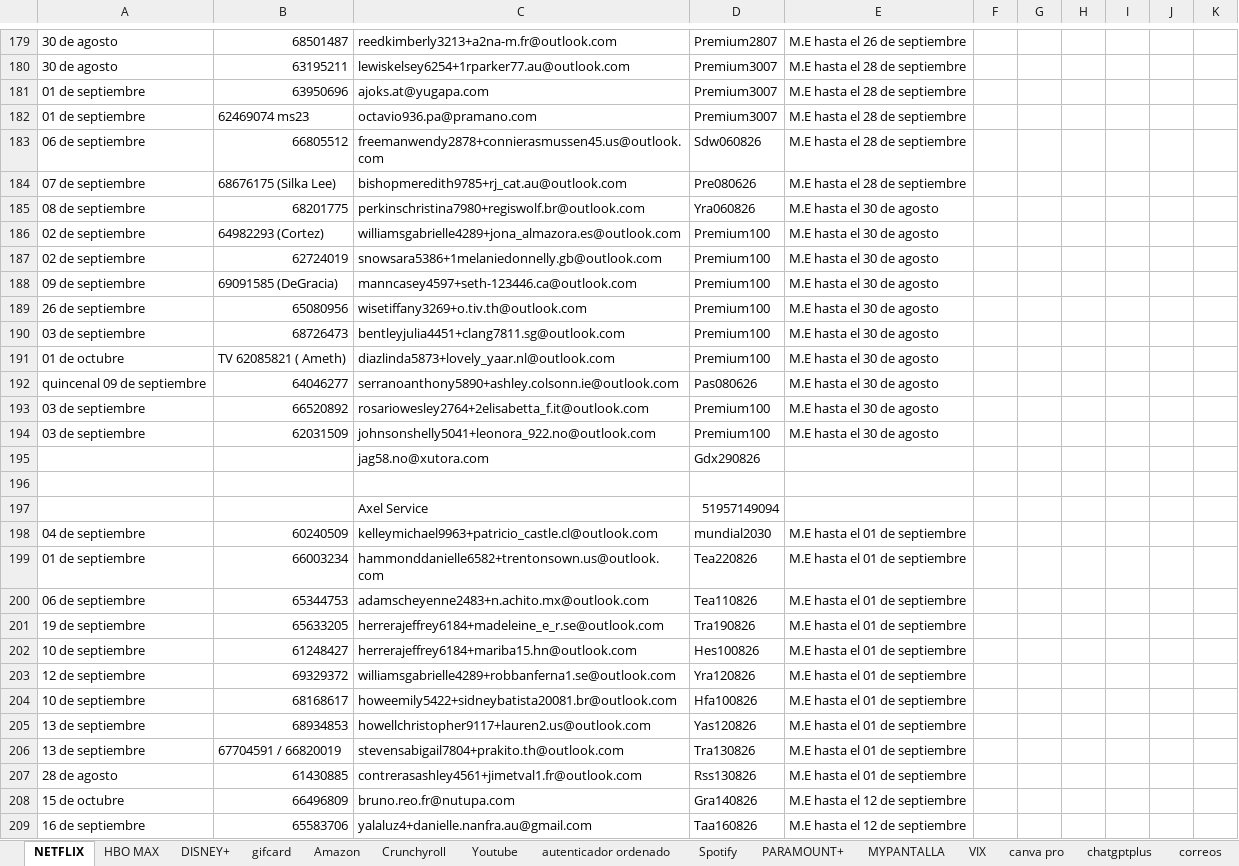
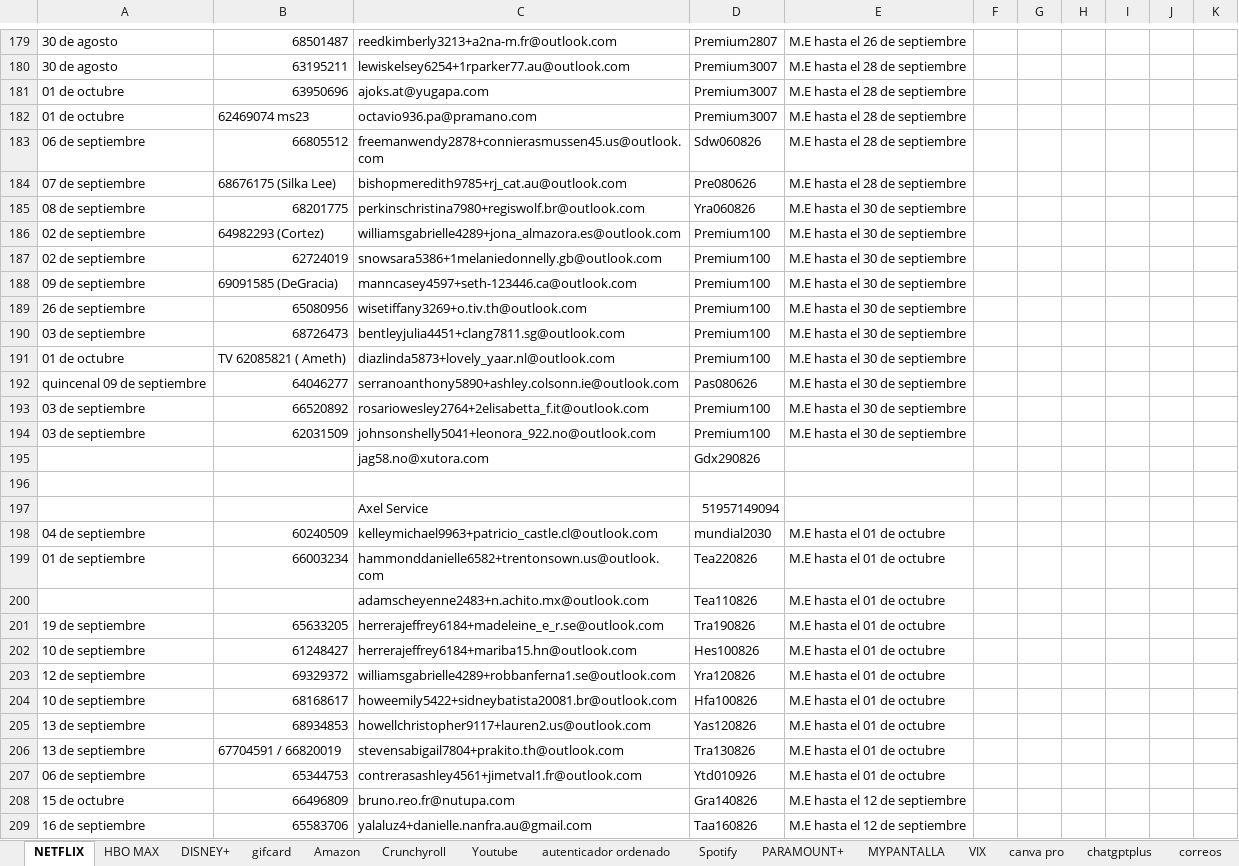
Before and after one commit to andresperea4215-beep/netflix-server, an Excel workbook: clientes.xlsx, sheet NETFLIX, drawn as a sheet; only a part is shown, gaps mark what is left out; values as stored, in another font and other column widths than the file's, no cell formats; charts and pictures not drawn; the diff covers the shown part only; the diff names each change by its address in the sheet, - before the commit and + after, or states it on an @@ line.

```diff
--- a/clientes.xlsx (sheet NETFLIX)
+++ b/clientes.xlsx (sheet NETFLIX)
-A181:A182: 01 de septiembre
+A181:A182: 01 de octubre
-E185:E194: M.E hasta el 30 de agosto
+E185:E194: M.E hasta el 30 de septiembre
-E198:E207: M.E hasta el 01 de septiembre
+E198:E207: M.E hasta el 01 de octubre
-A200: 06 de septiembre
+A200: (empty)
-B200: 65344753
+B200: (empty)
-A207: 28 de agosto
+A207: 06 de septiembre
-B207: 61430885
+B207: 65344753
-D207: Rss130826
+D207: Ytd010926
```
Also changed, not shown: 32 edited cells elsewhere in this sheet, sheet Spotify, sheet Youtube, sheet DISNEY+, sheet MYPANTALLA, sheet HBO MAX, sheet VIX, 3 more sheets, cell formats, charts or pictures.
